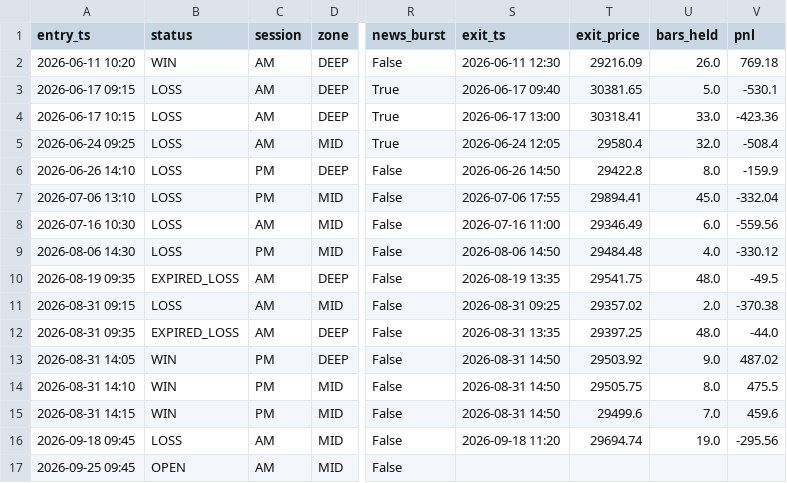
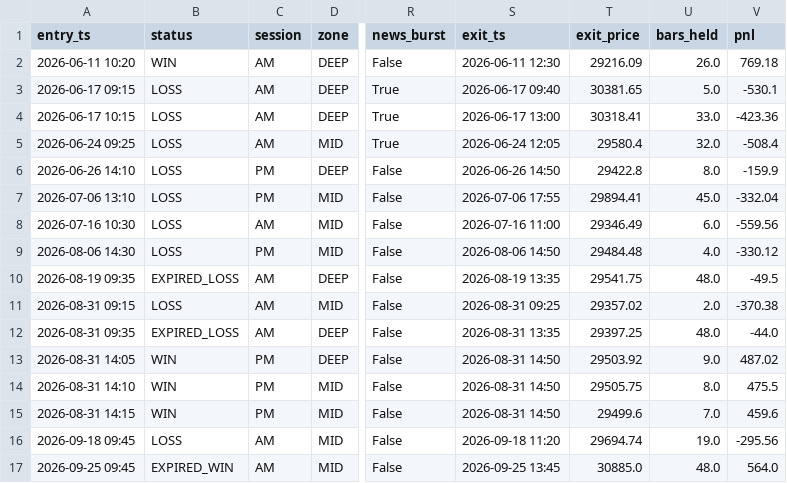
Before and after one commit to drakebutanda/ictbacktestdata, a CSV file: mnq_forward_journal.csv, drawn as a sheet; only a part is shown, gaps mark what is left out; the diff names each change by its address in the sheet, - before the commit and + after, or states it on an @@ line.

```diff
--- a/mnq_forward_journal.csv
+++ b/mnq_forward_journal.csv
-B17 (status): OPEN
+B17 (status): EXPIRED_WIN
-S17 (exit_ts): (empty)
+S17 (exit_ts): 2026-09-25 13:45
-T17 (exit_price): (empty)
+T17 (exit_price): 30885.0
-U17 (bars_held): (empty)
+U17 (bars_held): 48.0
-V17 (pnl): (empty)
+V17 (pnl): 564.0
```
